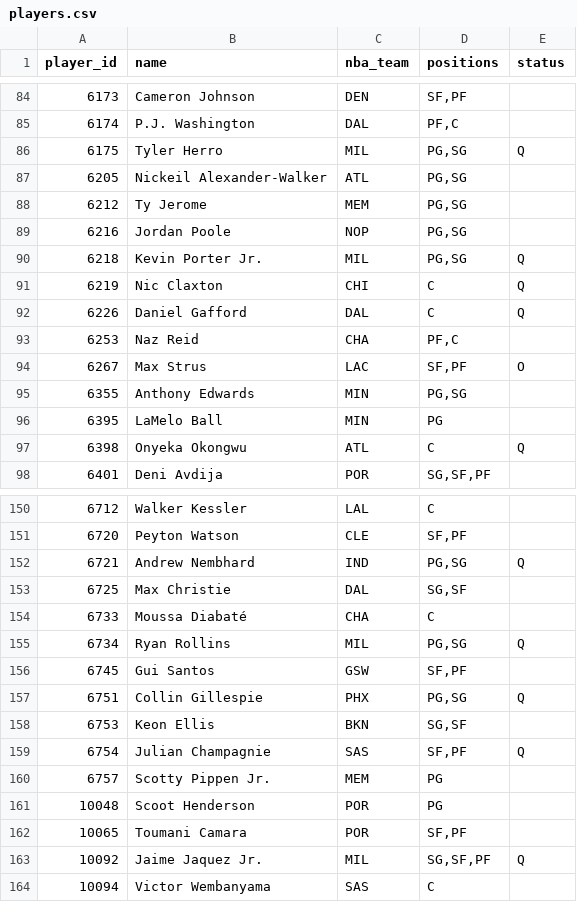
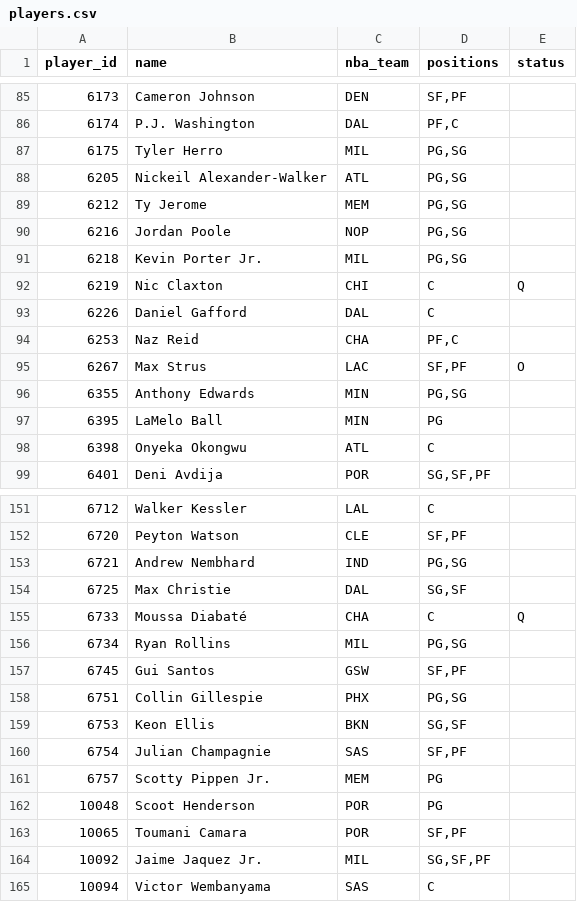
Before and after one commit to Dziesma/fantasy-lombards, a CSV file: data/yahoo/players.csv, drawn as a sheet; only a part is shown, gaps mark what is left out; the diff covers the shown part only.

```diff
--- a/data/yahoo/players.csv
+++ b/data/yahoo/players.csv
@@ -85,3 +86,3 @@ player_id,name,nba_team,positions,status
 6174,P.J. Washington,DAL,"PF,C",
-6175,Tyler Herro,MIL,"PG,SG",Q
+6175,Tyler Herro,MIL,"PG,SG",
 6205,Nickeil Alexander-Walker,ATL,"PG,SG",
@@ -89,5 +90,5 @@ player_id,name,nba_team,positions,status
 6216,Jordan Poole,NOP,"PG,SG",
-6218,Kevin Porter Jr.,MIL,"PG,SG",Q
+6218,Kevin Porter Jr.,MIL,"PG,SG",
 6219,Nic Claxton,CHI,C,Q
-6226,Daniel Gafford,DAL,C,Q
+6226,Daniel Gafford,DAL,C,
 6253,Naz Reid,CHA,"PF,C",
@@ -96,3 +97,3 @@ player_id,name,nba_team,positions,status
 6395,LaMelo Ball,MIN,PG,
-6398,Onyeka Okongwu,ATL,C,Q
+6398,Onyeka Okongwu,ATL,C,
 6401,Deni Avdija,POR,"SG,SF,PF",
@@ -151,10 +152,10 @@ player_id,name,nba_team,positions,status
 6720,Peyton Watson,CLE,"SF,PF",
-6721,Andrew Nembhard,IND,"PG,SG",Q
+6721,Andrew Nembhard,IND,"PG,SG",
 6725,Max Christie,DAL,"SG,SF",
-6733,Moussa Diabaté,CHA,C,
-6734,Ryan Rollins,MIL,"PG,SG",Q
+6733,Moussa Diabaté,CHA,C,Q
+6734,Ryan Rollins,MIL,"PG,SG",
 6745,Gui Santos,GSW,"SF,PF",
-6751,Collin Gillespie,PHX,"PG,SG",Q
+6751,Collin Gillespie,PHX,"PG,SG",
 6753,Keon Ellis,BKN,"SG,SF",
-6754,Julian Champagnie,SAS,"SF,PF",Q
+6754,Julian Champagnie,SAS,"SF,PF",
 6757,Scotty Pippen Jr.,MEM,PG,
@@ -162,3 +163,3 @@ player_id,name,nba_team,positions,status
 10065,Toumani Camara,POR,"SF,PF",
-10092,Jaime Jaquez Jr.,MIL,"SG,SF,PF",Q
+10092,Jaime Jaquez Jr.,MIL,"SG,SF,PF",
 10094,Victor Wembanyama,SAS,C,
```
Also changed, not shown: 1 added row and 39 edited cells elsewhere in this file, data/yahoo/sims.csv, data/yahoo/transactions.csv, 3 other files.
